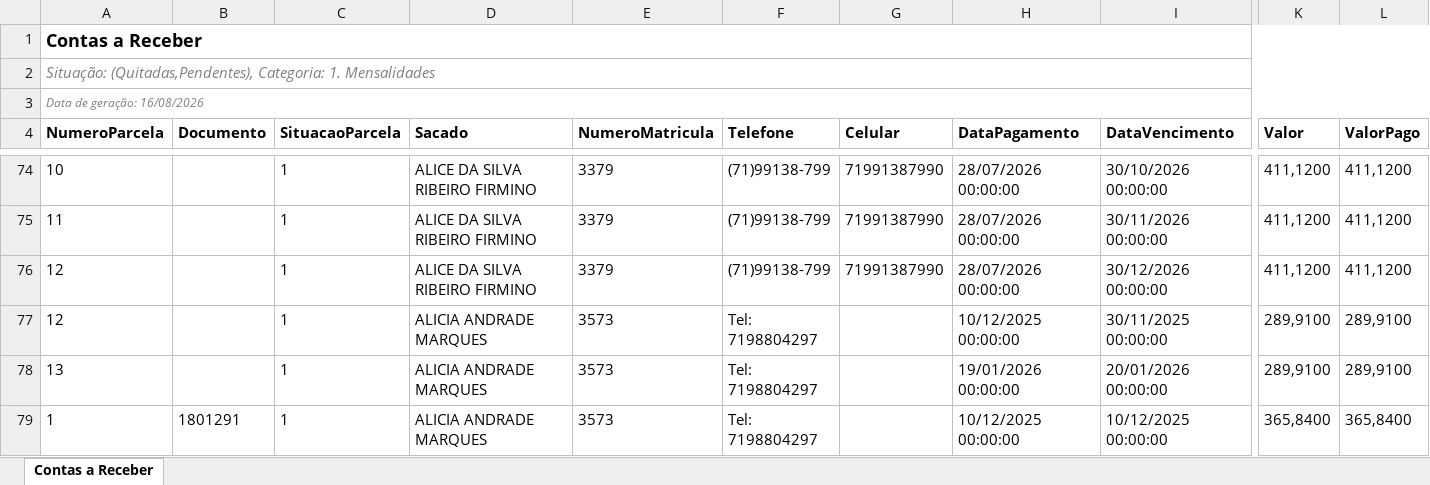
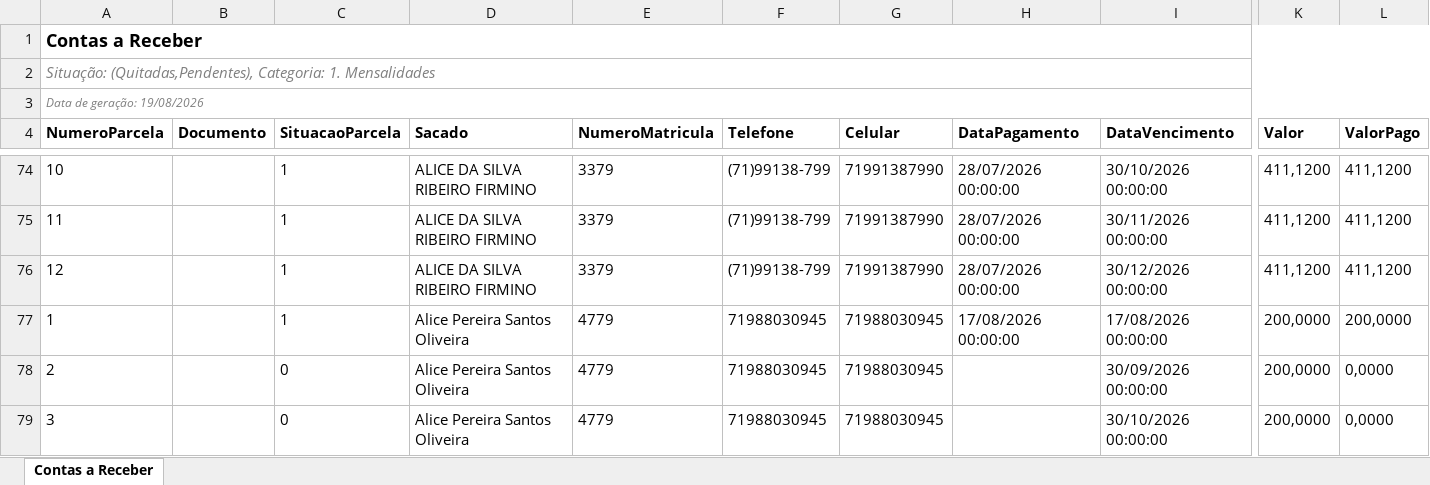
Before and after one commit to VDaniiellsk/Semestralizador_ccaa, an Excel workbook: temp_downloads/rec_Matatu de Brotas.xlsx, sheet Contas a Receber, drawn as a sheet; only a part is shown, gaps mark what is left out; the shorter side is filled out with more unchanged rows; values as stored, in another font and other column widths than the file's, no borders; rows hold the shown columns only; the diff covers the shown part only; the diff names each change by its address in the sheet, - before the commit and + after, or states it on an @@ line.

```diff
--- a/temp_downloads/rec_Matatu de Brotas.xlsx (sheet Contas a Receber)
+++ b/temp_downloads/rec_Matatu de Brotas.xlsx (sheet Contas a Receber)
-A3 (NumeroParcela): Data de geração: 16/08/2026
+A3 (NumeroParcela): Data de geração: 19/08/2026
+row 77: 1 |  | 1 | Alice Pereira Santos Oliveira | 4779 | 71988030945 | 71988030945 | 17/08/2026 00:00:00 | 17/08/2026 00:00:00 | 200,0000 | 200,0000
+row 78: 2 |  | 0 | Alice Pereira Santos Oliveira | 4779 | 71988030945 | 71988030945 |  | 30/09/2026 00:00:00 | 200,0000 | 0,0000
+row 79: 3 |  | 0 | Alice Pereira Santos Oliveira | 4779 | 71988030945 | 71988030945 |  | 30/10/2026 00:00:00 | 200,0000 | 0,0000
```
Also changed, not shown: 14 added rows, 6 removed rows and 267 edited cells elsewhere in this sheet, temp_downloads/rec_Cajazeiras.xlsx, temp_downloads/rec_Paralela.xlsx, 31 other files.
